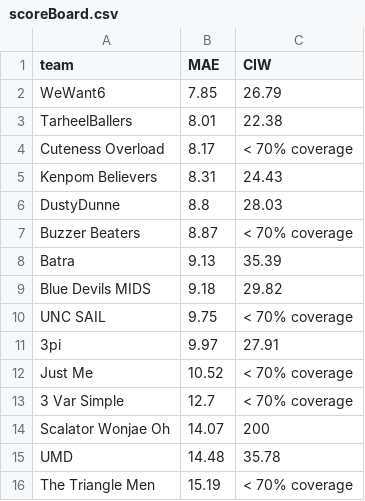
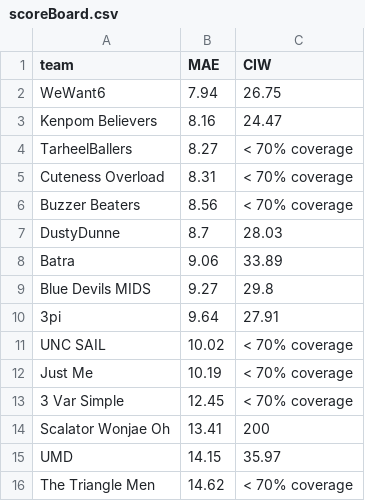
Before and after one commit to triangle-sports/triangle-sports.github.io, a CSV file: scripts/scoreBoard.csv, drawn as a sheet.

Commit message:
update scoreboard

```diff
--- a/scripts/scoreBoard.csv
+++ b/scripts/scoreBoard.csv
@@ -1,16 +1,16 @@
 team,MAE,CIW
-WeWant6,7.85,26.79
-TarheelBallers,8.01,22.38
-Cuteness Overload,8.17,< 70% coverage
-Kenpom Believers,8.31,24.43
-DustyDunne,8.8,28.03
-Buzzer Beaters,8.87,< 70% coverage
-Batra,9.13,35.39
-Blue Devils MIDS,9.18,29.82
-UNC SAIL,9.75,< 70% coverage
-3pi,9.97,27.91
-Just Me,10.52,< 70% coverage
-3 Var Simple,12.7,< 70% coverage
-Scalator Wonjae Oh,14.07,200
-UMD,14.48,35.78
-The Triangle Men,15.19,< 70% coverage
+WeWant6,7.94,26.75
+Kenpom Believers,8.16,24.47
+TarheelBallers,8.27,< 70% coverage
+Cuteness Overload,8.31,< 70% coverage
+Buzzer Beaters,8.56,< 70% coverage
+DustyDunne,8.7,28.03
+Batra,9.06,33.89
+Blue Devils MIDS,9.27,29.8
+3pi,9.64,27.91
+UNC SAIL,10.02,< 70% coverage
+Just Me,10.19,< 70% coverage
+3 Var Simple,12.45,< 70% coverage
+Scalator Wonjae Oh,13.41,200
+UMD,14.15,35.97
+The Triangle Men,14.62,< 70% coverage
```
Also changed, not shown: data/scores.csv, 32 other files.
